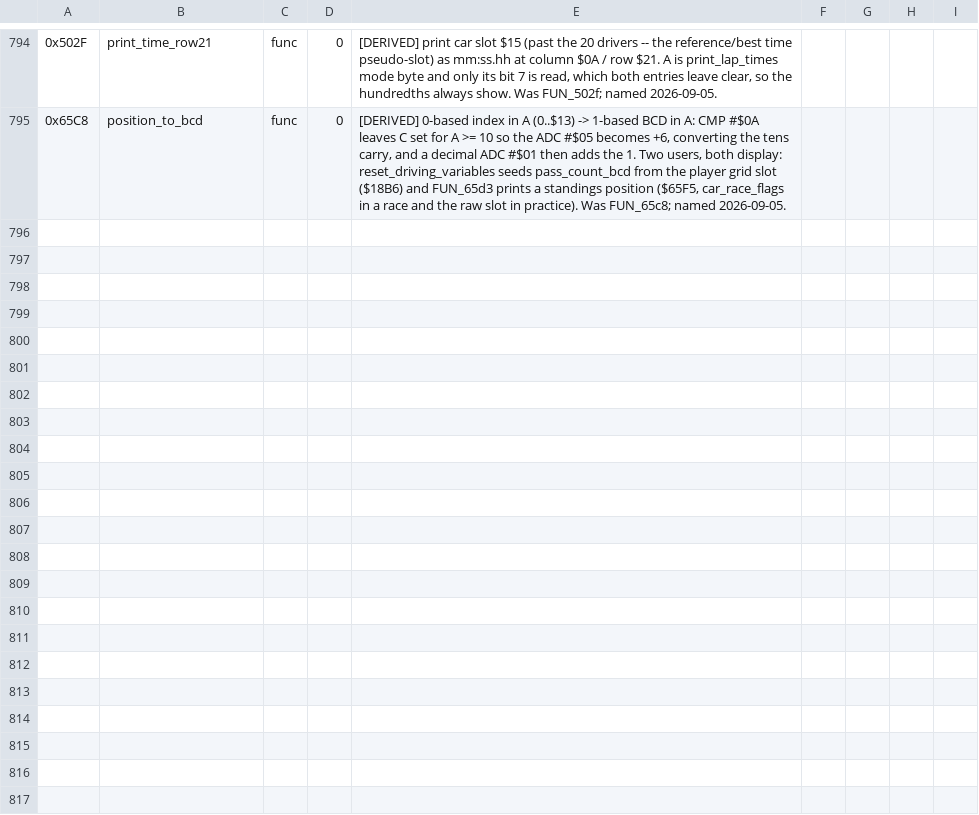
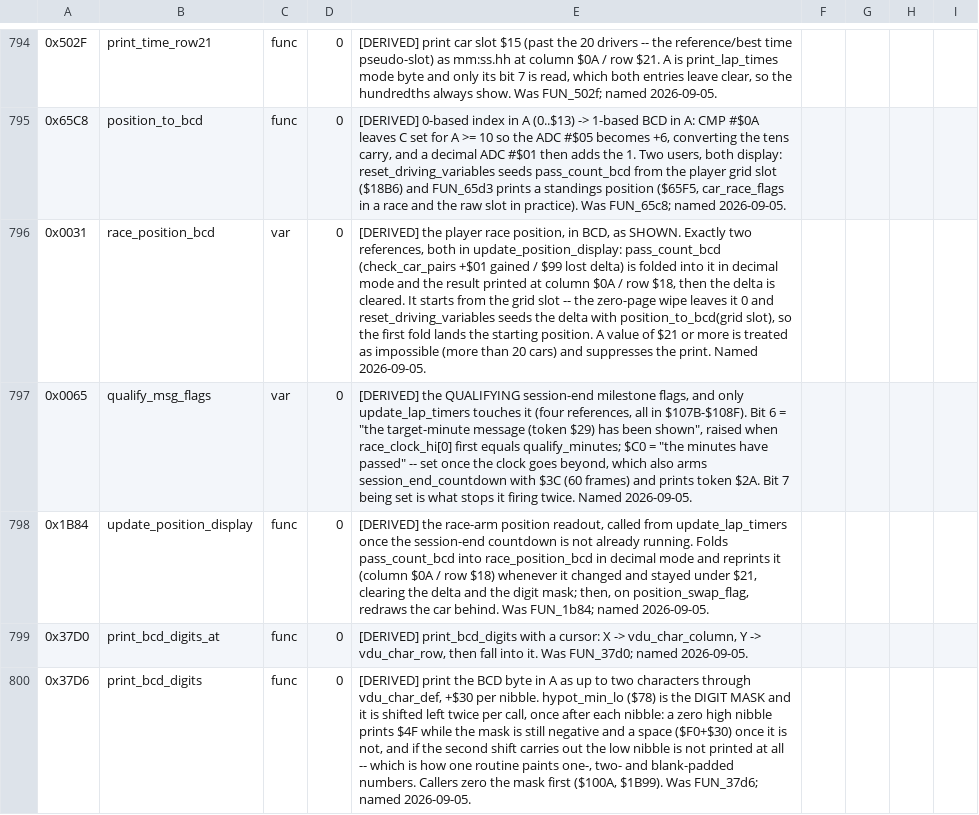
Before and after one commit to Vesuri/revs, a CSV file: disasm/symbols.csv, drawn as a sheet; only a part is shown, gaps mark what is left out; the diff names each change by its address in the sheet, - before the commit and + after, or states it on an @@ line.

```diff
--- a/disasm/symbols.csv
+++ b/disasm/symbols.csv
+row 796: 0x0031 | race_position_bcd | var | 0 | [DERIVED] the player race position, in BCD, as SHOWN. Exactly two references, both in update_position_display: pass_count_bcd (check_car_pairs +$01 gained / $99 lost delta) is folded into it in decimal mode and the result printed at column $0A / row $18, then the delta is cleared. It starts from the grid slot -- the zero-page wipe leaves it 0 and reset_driving_variables seeds the delta with position_to_bcd(grid slot), so the first fold lands the starting position. A value of $21 or more is treated as impossible (more than 20 cars) and suppresses the print. Named 2026-09-05.
+row 797: 0x0065 | qualify_msg_flags | var | 0 | [DERIVED] the QUALIFYING session-end milestone flags, and only update_lap_timers touches it (four references, all in $107B-$108F). Bit 6 = "the target-minute message (token $29) has been shown", raised when race_clock_hi[0] first equals qualify_minutes; $C0 = "the minutes have passed" -- set once the clock goes beyond, which also arms session_end_countdown with $3C (60 frames) and prints token $2A. Bit 7 being set is what stops it firing twice. Named 2026-09-05.
+row 798: 0x1B84 | update_position_display | func | 0 | [DERIVED] the race-arm position readout, called from update_lap_timers once the session-end countdown is not already running. Folds pass_count_bcd into race_position_bcd in decimal mode and reprints it (column $0A / row $18) whenever it changed and stayed under $21, clearing the delta and the digit mask; then, on position_swap_flag, redraws the car behind. Was FUN_1b84; named 2026-09-05.
+row 799: 0x37D0 | print_bcd_digits_at | func | 0 | [DERIVED] print_bcd_digits with a cursor: X -> vdu_char_column, Y -> vdu_char_row, then fall into it. Was FUN_37d0; named 2026-09-05.
+row 800: 0x37D6 | print_bcd_digits | func | 0 | [DERIVED] print the BCD byte in A as up to two characters through vdu_char_def, +$30 per nibble. hypot_min_lo ($78) is the DIGIT MASK and it is shifted left twice per call, once after each nibble: a zero high nibble prints $4F while the mask is still negative and a space ($F0+$30) once it is not, and if the second shift carries out the low nibble is not printed at all -- which is how one routine paints one-, two- and blank-padded numbers. Callers zero the mask first ($100A, $1B99). Was FUN_37d6; named 2026-09-05.
```
Also changed, not shown: 5 other files.
